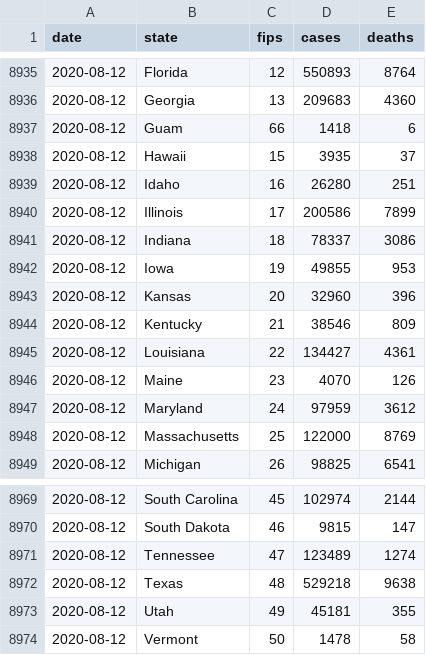
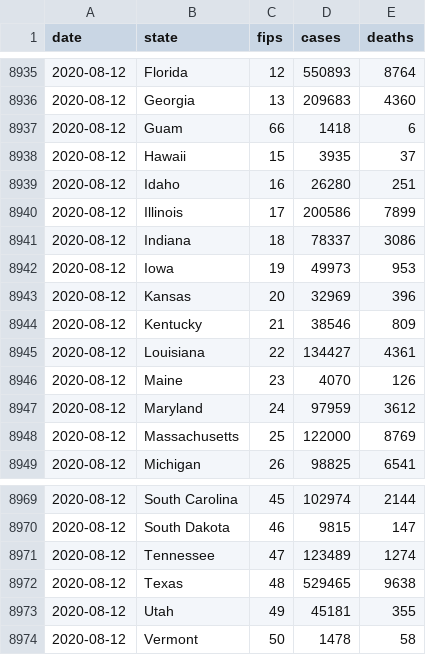
Before and after one commit to artcompiler/coronaviris, a CSV file: data/nyt-us-states.csv, drawn as a sheet; only a part is shown, gaps mark what is left out.

```diff
--- a/data/nyt-us-states.csv
+++ b/data/nyt-us-states.csv
@@ -8941,4 +8941,4 @@ date,state,fips,cases,deaths
 2020-08-12,Indiana,18,78337,3086
-2020-08-12,Iowa,19,49855,953
-2020-08-12,Kansas,20,32960,396
+2020-08-12,Iowa,19,49973,953
+2020-08-12,Kansas,20,32969,396
 2020-08-12,Kentucky,21,38546,809
@@ -8971,3 +8971,3 @@ date,state,fips,cases,deaths
 2020-08-12,Tennessee,47,123489,1274
-2020-08-12,Texas,48,529218,9638
+2020-08-12,Texas,48,529465,9638
 2020-08-12,Utah,49,45181,355
```
Also changed, not shown: data/nyt-us.csv, 3 other files.
